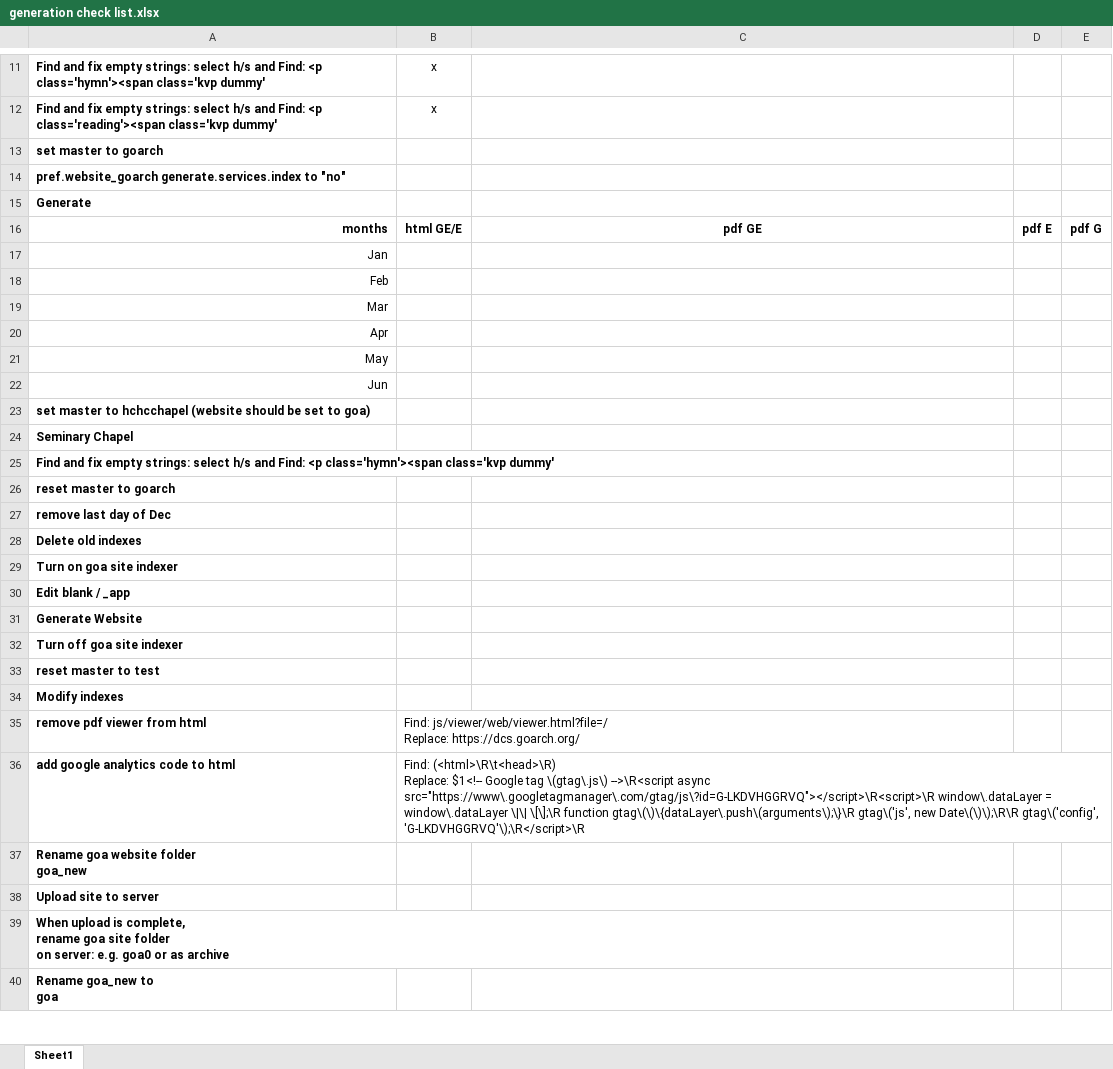
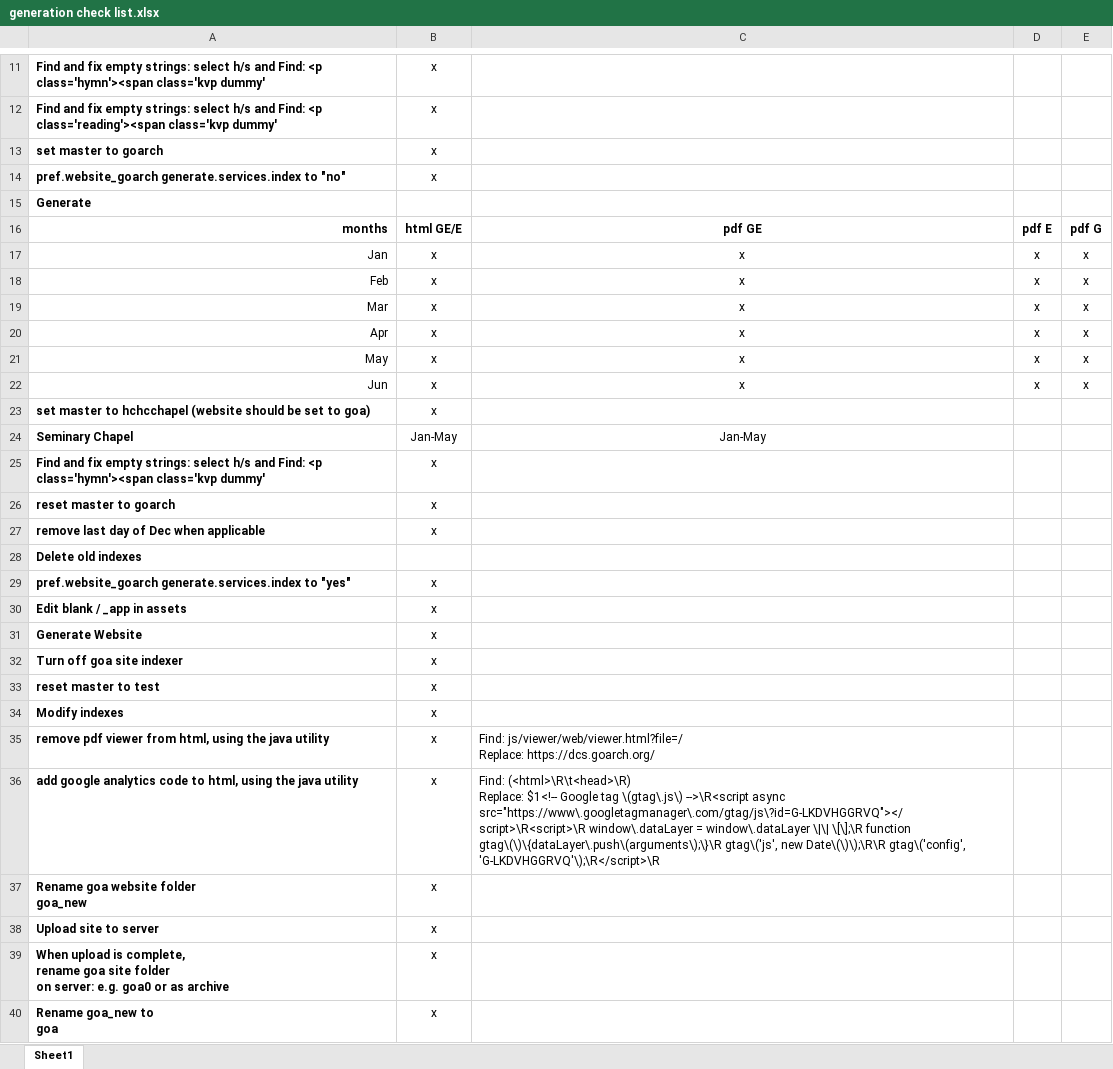
Before and after one commit to AGES-Initiatives/ages-alwb-system, an Excel workbook: net.ages.liturgical.workbench.system/MyWorkFiles/generation check list.xlsx, sheet Sheet1, drawn as a sheet; only a part is shown, gaps mark what is left out; values as stored, in another font and other column widths than the file's, no borders; removed rows and columns are numbered as before the commit, all else as after; ↵ is a line break in a cell; the diff covers the shown part only; the diff names each change by its address in the sheet, - before the commit and + after, or states it on an @@ line.

```diff
--- a/net.ages.liturgical.workbench.system/MyWorkFiles/generation check list.xlsx (sheet Sheet1)
+++ b/net.ages.liturgical.workbench.system/MyWorkFiles/generation check list.xlsx (sheet Sheet1)
-B13:B14: (empty)
+B13:B14: x
-B17:B23: (empty)
+B17:B23: x
-C17:C22: (empty)
+C17:C22: x
-D17:D22: (empty)
+D17:D22: x
-E17:E22: (empty)
+E17:E22: x
-B24: (empty)
+B24: Jan-May
-C24: (empty)
+C24: Jan-May
-B25:B26: (empty)
+B25:B26: x
-row 27: remove last day of Dec
+row 27: remove last day of Dec when applicable | x
-row 29: Turn on goa site indexer
-row 30: Edit blank / _app
+row 29: pref.website_goarch generate.services.index to "yes" | x
+row 30: Edit blank / _app in assets | x
-B31:B34: (empty)
+B31:B34: x
-row 35: remove pdf viewer from html | Find: js/viewer/web/viewer.html?file=/ ↵ Replace: https://dcs.goarch.org/
-row 36: add google analytics code to html | Find: (<html>\R\t<head>\R) ↵ Replace: $1<!-- Google tag \(gtag\.js\) -->\R<script async src="https://www\.googletagmanager\.com/gtag/js\?id=G-LKDVHGGRVQ"></script>\R<script>\R window\.dataLayer = window\.dataLayer \|\| \[\];\R function gtag\(\)\{dataLayer\.push\(arguments\);\}\R gtag\('js', new Date\(\)\);\R\R gtag\('config', 'G-LKDVHGGRVQ'\);\R</script>\R
+row 35: remove pdf viewer from html, using the java utility | x | Find: js/viewer/web/viewer.html?file=/ ↵ Replace: https://dcs.goarch.org/
+row 36: add google analytics code to html, using the java utility | x | Find: (<html>\R\t<head>\R) ↵ Replace: $1<!-- Google tag \(gtag\.js\) -->\R<script async src="https://www\.googletagmanager\.com/gtag/js\?id=G-LKDVHGGRVQ"></script>\R<script>\R window\.dataLayer = window\.dataLayer \|\| \[\];\R function gtag\(\)\{dataLayer\.push\(arguments\);\}\R gtag\('js', new Date\(\)\);\R\R gtag\('config', 'G-LKDVHGGRVQ'\);\R</script>\R
-B37:B40: (empty)
+B37:B40: x
```
Also changed, not shown: 2 edited cells elsewhere in this sheet.
